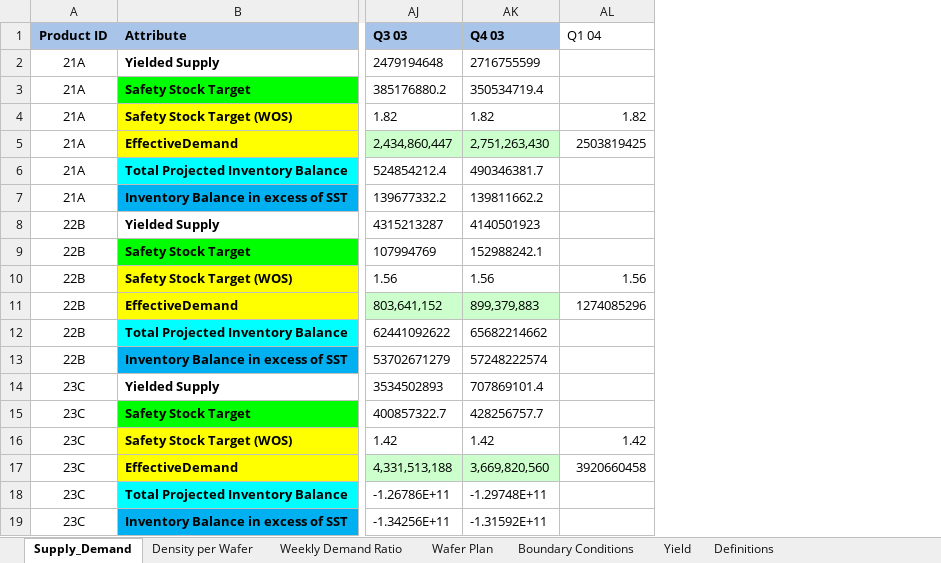
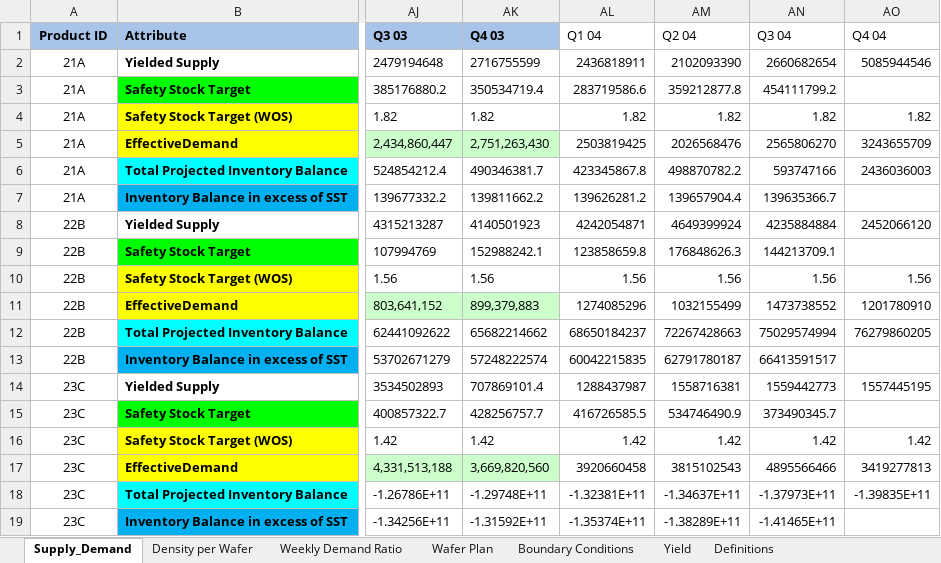
Before and after one commit to angelponcedev/Mici-Inventory-Balance-and-Demand-Forecasting, an Excel workbook: dataset/Hackaton DB Final 04.21 WaferPlan + Forecasts.xlsx, sheet Supply_Demand, drawn as a sheet; only a part is shown, gaps mark what is left out; values as stored, in another font and other column widths than the file's, no borders; 3 other sheets too large or unreadable and not compared; the diff names each change by its address in the sheet, - before the commit and + after, or states it on an @@ line.

```diff
--- a/dataset/Hackaton DB Final 04.21 WaferPlan + Forecasts.xlsx (sheet Supply_Demand)
+++ b/dataset/Hackaton DB Final 04.21 WaferPlan + Forecasts.xlsx (sheet Supply_Demand)
+column AM (Q2 04), rows 2-19: 2102093390 | 359212877.8 | 1.82 | 2026568476 | 498870782.2 | 139657904.4 | 4649399924 | 176848626.3 | 1.56 | 1032155499 | 72267428663 | 62791780187 | 1558716381 | 534746490.9 | 1.42 | 3815102543 | -1.34637E+11 | -1.38289E+11
+column AN (Q3 04), rows 2-19: 2660682654 | 454111799.2 | 1.82 | 2565806270 | 593747166 | 139635366.7 | 4235884884 | 144213709.1 | 1.56 | 1473738552 | 75029574994 | 66413591517 | 1559442773 | 373490345.7 | 1.42 | 4895566466 | -1.37973E+11 | -1.41465E+11
+column AO (Q4 04), rows 2-18: 5085944546 |  | 1.82 | 3243655709 | 2436036003 |  | 2452066120 |  | 1.56 | 1201780910 | 76279860205 |  | 1557445195 |  | 1.42 | 3419277813 | -1.39835E+11
-AL2 (Q1 04): (empty)
+AL2 (Q1 04): 2436818911
-AL3 (Q1 04): (empty)
+AL3 (Q1 04): 283719586.6
-AL6 (Q1 04): (empty)
+AL6 (Q1 04): 423345867.8
-AL7 (Q1 04): (empty)
+AL7 (Q1 04): 139626281.2
-AL8 (Q1 04): (empty)
+AL8 (Q1 04): 4242054871
-AL9 (Q1 04): (empty)
+AL9 (Q1 04): 123858659.8
-AL12 (Q1 04): (empty)
+AL12 (Q1 04): 68650184237
-AL13 (Q1 04): (empty)
+AL13 (Q1 04): 60042215835
-AL14 (Q1 04): (empty)
+AL14 (Q1 04): 1288437987
-AL15 (Q1 04): (empty)
+AL15 (Q1 04): 416726585.5
-AL18 (Q1 04): (empty)
+AL18 (Q1 04): -1.32381E+11
-AL19 (Q1 04): (empty)
+AL19 (Q1 04): -1.35374E+11
```
Also changed, not shown: 2 other files.
